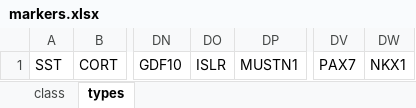
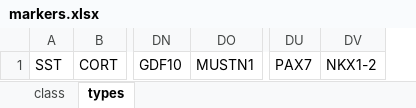
Before and after one commit to jkubis96/JSEQ_scRNAseq, an Excel workbook: requirements_file/markers.xlsx, sheet types, drawn as a sheet; only a part is shown, gaps mark what is left out; values as stored, in another font and other column widths than the file's, no borders; removed rows and columns are numbered as before the commit, all else as after; the diff names each change by its address in the sheet, - before the commit and + after, or states it on an @@ line.

```diff
--- a/requirements_file/markers.xlsx (sheet types)
+++ b/requirements_file/markers.xlsx (sheet types)
-column DO, row 1: ISLR
-column DW, row 1: NKX1
+column DV, row 1: NKX1-2
```
Also changed, not shown: sheet class, 3 other files.
